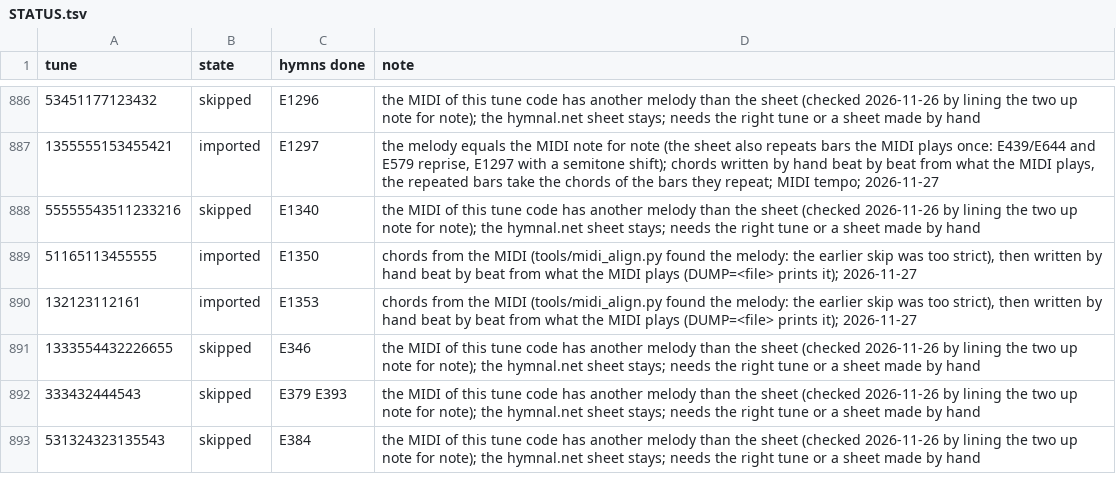
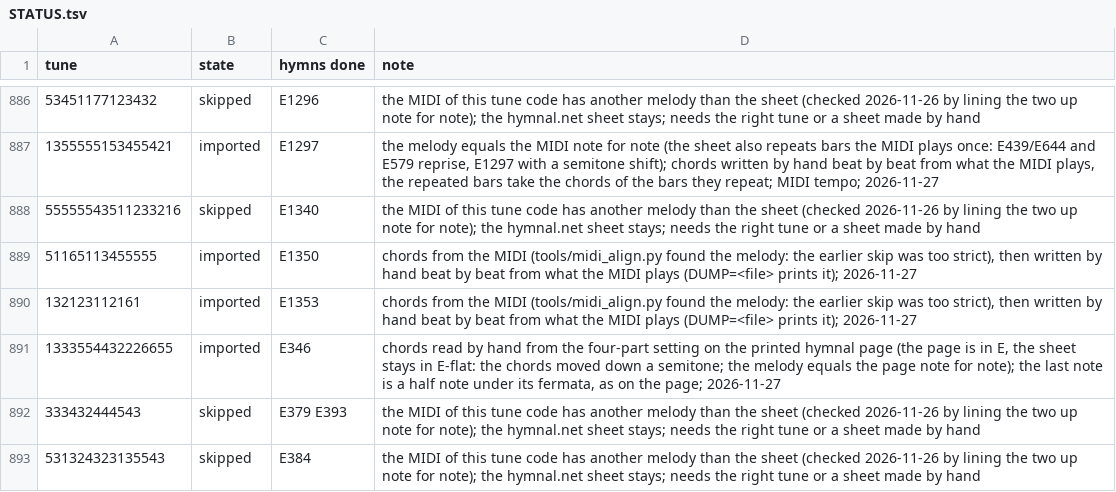
Before and after one commit to lemuelinchrist/hymnsforandroid, a TSV file: tools/classicHymnsMigration/STATUS.tsv, drawn as a sheet; only a part is shown, gaps mark what is left out.

```diff
--- a/tools/classicHymnsMigration/STATUS.tsv
+++ b/tools/classicHymnsMigration/STATUS.tsv
@@ -890,3 +890,3 @@ tune	state	hymns done	note
 132123112161	imported	E1353	chords from the MIDI (tools/midi_align.py found the melody: the earlier skip was too strict), then written by hand beat by beat from what the MIDI plays (DUMP=<file> prints it); 2026-11-27
-1333554432226655	skipped	E346	the MIDI of this tune code has another melody than the sheet (checked 2026-11-26 by lining the two up note for note); the hymnal.net sheet stays; needs the right tune or a sheet made by hand
+1333554432226655	imported	E346	chords read by hand from the four-part setting on the printed hymnal page (the page is in E, the sheet stays in E-flat: the chords moved down a semitone; the melody equals the page note for note); the last note is a half note under its fermata, as on the page; 2026-11-27
 333432444543	skipped	E379 E393	the MIDI of this tune code has another melody than the sheet (checked 2026-11-26 by lining the two up note for note); the hymnal.net sheet stays; needs the right tune or a sheet made by hand
```
Also changed, not shown: 1 other file.
